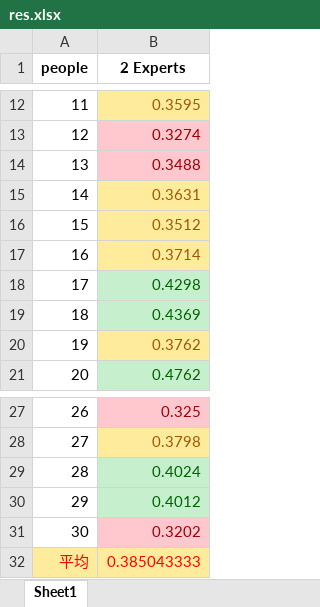
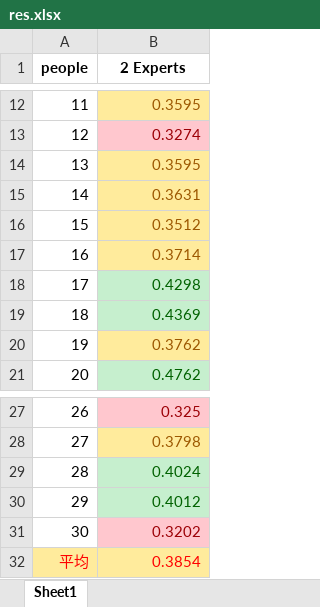
Before and after one commit to HANYIIK/Finegrained_GNN, an Excel workbook: res/MPED/res.xlsx, sheet Sheet1, drawn as a sheet; only a part is shown, gaps mark what is left out; values as stored, in another font and other column widths than the file's, no borders; the diff names each change by its address in the sheet, - before the commit and + after, or states it on an @@ line.

```diff
--- a/res/MPED/res.xlsx (sheet Sheet1)
+++ b/res/MPED/res.xlsx (sheet Sheet1)
-B14 (2 Experts): 0.3488
+B14 (2 Experts): 0.3595
@@ B14 fill: #FFC7CE → #FFEB9C, text colour: #9C0006 → #9C5700 @@
-B32 (2 Experts): 0.385043333
+B32 (2 Experts): 0.3854
```
Also changed, not shown: res/MPED/result.xlsx, res/SEED/res.xlsx, 8 other files.
